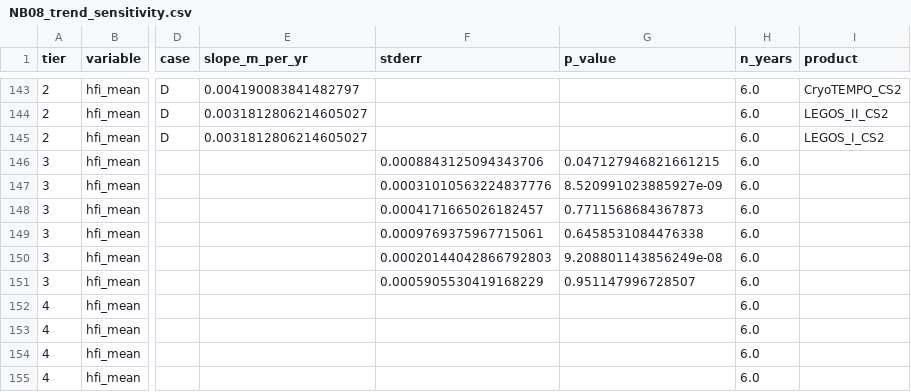
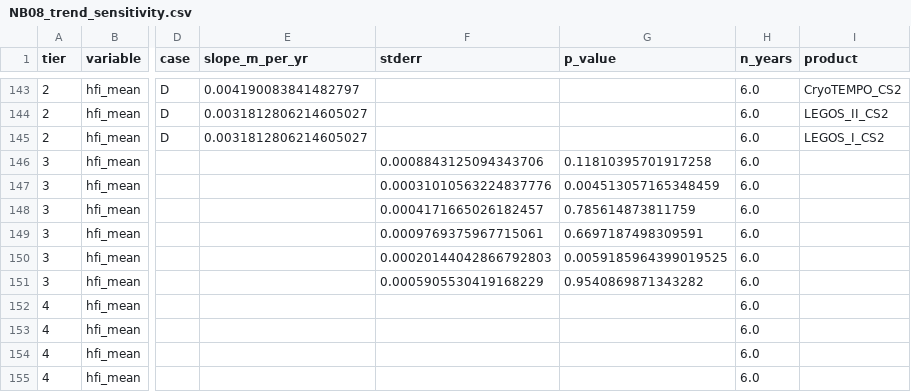
Before and after one commit to xinlongliu0307/antarctic-winter-freeboard-comparison, a CSV file: data/trend_sensitivity/NB08_trend_sensitivity.csv, drawn as a sheet; only a part is shown, gaps mark what is left out; the diff covers the shown part only; the diff names each change by its address in the sheet, - before the commit and + after, or states it on an @@ line.

Commit message:
NB08: offset-trend p-values use Student's t test with n-2 degrees of freedom

```diff
--- a/data/trend_sensitivity/NB08_trend_sensitivity.csv
+++ b/data/trend_sensitivity/NB08_trend_sensitivity.csv
-G146 (p_value): 0.047127946821661215
+G146 (p_value): 0.11810395701917258
-G147 (p_value): 8.520991023885927e-09
+G147 (p_value): 0.004513057165348459
-G148 (p_value): 0.7711568684367873
+G148 (p_value): 0.785614873811759
-G149 (p_value): 0.6458531084476338
+G149 (p_value): 0.6697187498309591
-G150 (p_value): 9.208801143856249e-08
+G150 (p_value): 0.0059185964399019525
-G151 (p_value): 0.951147996728507
+G151 (p_value): 0.9540869871343282
```
Also changed, not shown: 24 edited cells elsewhere in this file, 2 other files.
